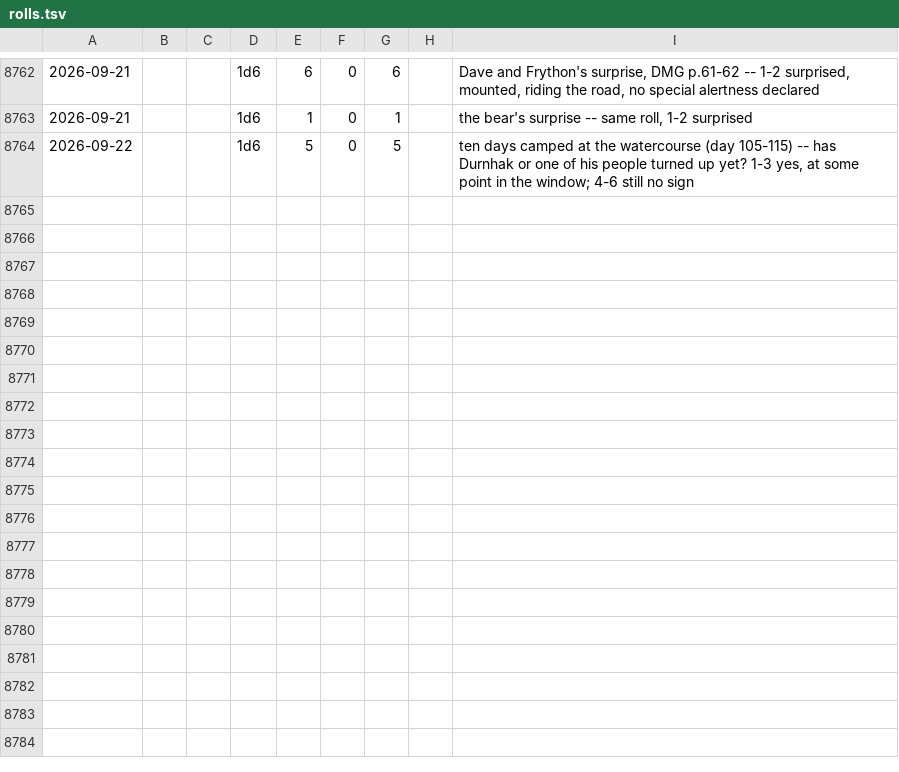
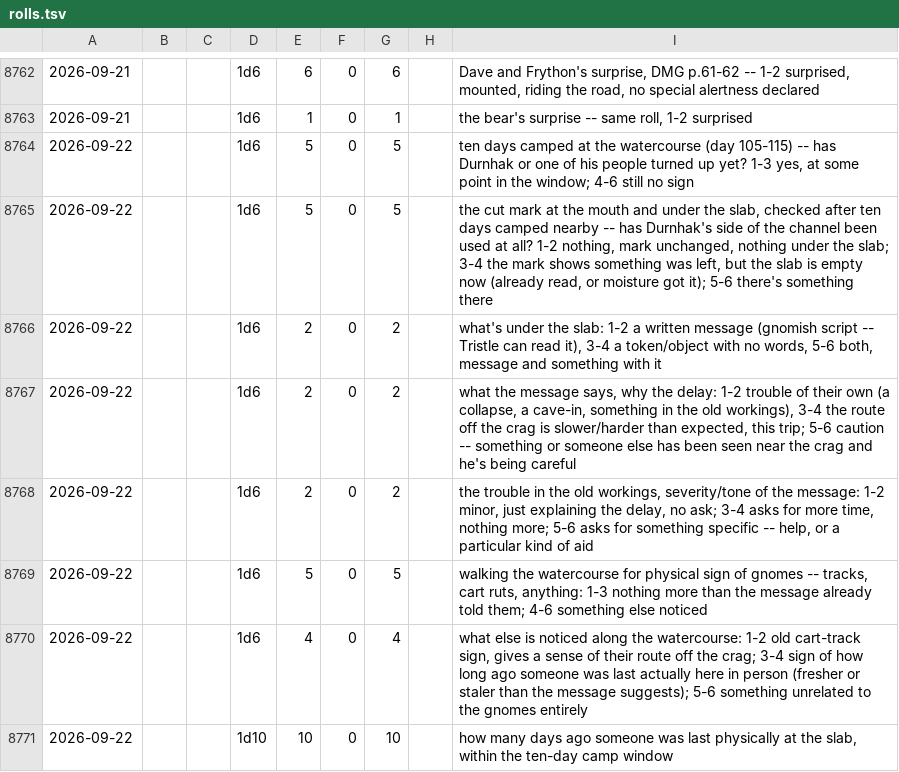
Before and after one commit to dllahr/claude_playing_advanced_dungeons_and_dragons_1st_edition, a TSV file: campaign/rolls.tsv, drawn as a sheet; only a part is shown, gaps mark what is left out; the diff names each change by its address in the sheet, - before the commit and + after, or states it on an @@ line.

```diff
--- a/campaign/rolls.tsv
+++ b/campaign/rolls.tsv
+row 8765: 2026-09-22 |  |  | 1d6 | 5 | 0 | 5 |  | the cut mark at the mouth and under the slab, checked after ten days camped nearby -- has Durnhak's side of the channel been used at all? 1-2 nothing, mark unchanged, nothing under the slab; 3-4 the mark shows something was left, but the slab is empty now (already read, or moisture got it); 5-6 there's something there
+row 8766: 2026-09-22 |  |  | 1d6 | 2 | 0 | 2 |  | what's under the slab: 1-2 a written message (gnomish script -- Tristle can read it), 3-4 a token/object with no words, 5-6 both, message and something with it
+row 8767: 2026-09-22 |  |  | 1d6 | 2 | 0 | 2 |  | what the message says, why the delay: 1-2 trouble of their own (a collapse, a cave-in, something in the old workings), 3-4 the route off the crag is slower/harder than expected, this trip; 5-6 caution -- something or someone else has been seen near the crag and he's being careful
+row 8768: 2026-09-22 |  |  | 1d6 | 2 | 0 | 2 |  | the trouble in the old workings, severity/tone of the message: 1-2 minor, just explaining the delay, no ask; 3-4 asks for more time, nothing more; 5-6 asks for something specific -- help, or a particular kind of aid
+row 8769: 2026-09-22 |  |  | 1d6 | 5 | 0 | 5 |  | walking the watercourse for physical sign of gnomes -- tracks, cart ruts, anything: 1-3 nothing more than the message already told them; 4-6 something else noticed
+row 8770: 2026-09-22 |  |  | 1d6 | 4 | 0 | 4 |  | what else is noticed along the watercourse: 1-2 old cart-track sign, gives a sense of their route off the crag; 3-4 sign of how long ago someone was last actually here in person (fresher or staler than the message suggests); 5-6 something unrelated to the gnomes entirely
+row 8771: 2026-09-22 |  |  | 1d10 | 10 | 0 | 10 |  | how many days ago someone was last physically at the slab, within the ten-day camp window
```
Also changed, not shown: campaign/days.tsv, campaign/loops.tsv.
